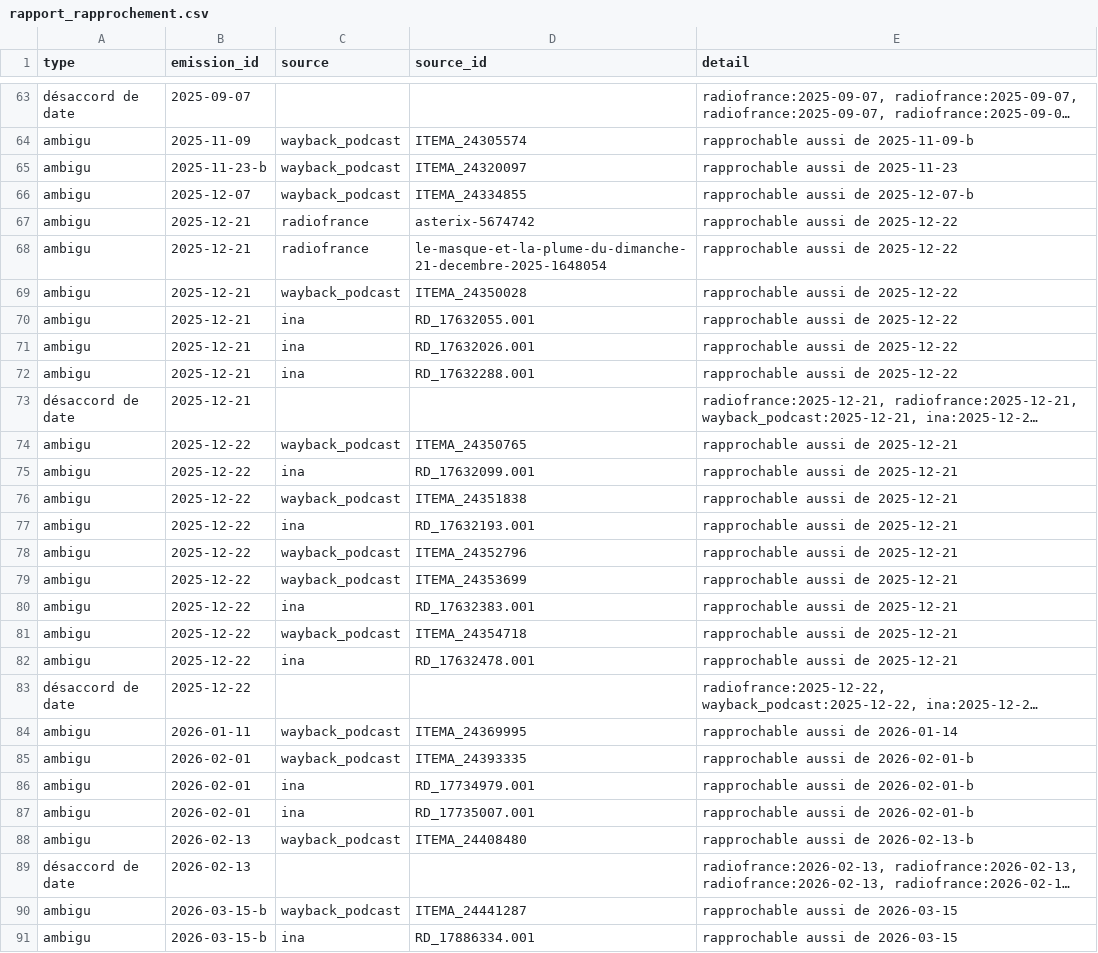
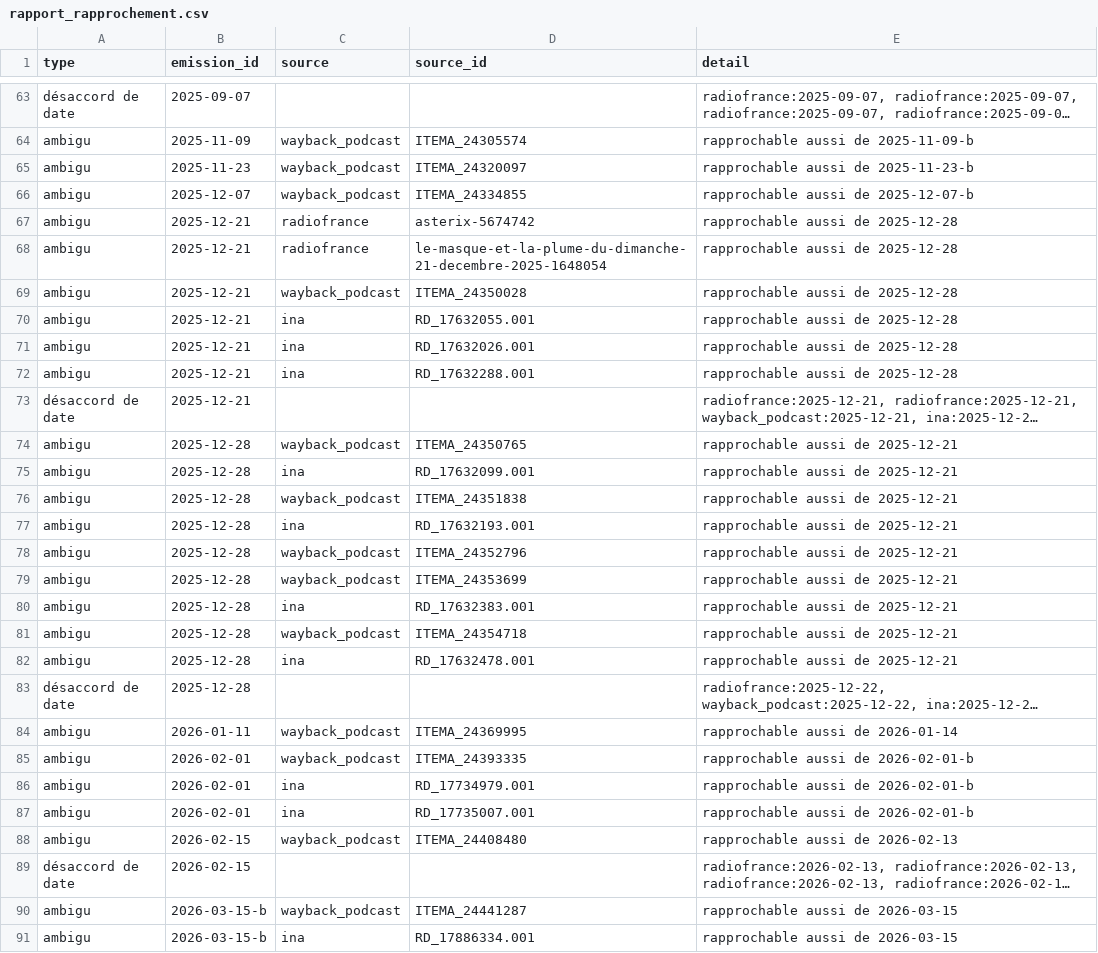
Before and after one commit to castorfou/lmelp-pap, a CSV file: data/processed/rapport_rapprochement.csv, drawn as a sheet; only a part is shown, gaps mark what is left out; long unchanged cells end in …; the diff covers the shown part only; the diff names each change by its address in the sheet, - before the commit and + after, or states it on an @@ line.

```diff
--- a/data/processed/rapport_rapprochement.csv
+++ b/data/processed/rapport_rapprochement.csv
-B65 (emission_id): 2025-11-23-b
+B65 (emission_id): 2025-11-23
-E65 (detail): rapprochable aussi de 2025-11-23
+E65 (detail): rapprochable aussi de 2025-11-23-b
-E67:E72 (detail): rapprochable aussi de 2025-12-22
+E67:E72 (detail): rapprochable aussi de 2025-12-28
-B74:B83 (emission_id): 2025-12-22
+B74:B83 (emission_id): 2025-12-28
-B88:B89 (emission_id): 2026-02-13
+B88:B89 (emission_id): 2026-02-15
-E88 (detail): rapprochable aussi de 2026-02-13-b
+E88 (detail): rapprochable aussi de 2026-02-13
```
Also changed, not shown: 12 edited cells elsewhere in this file, data/processed/emissions.csv, 14 other files.
